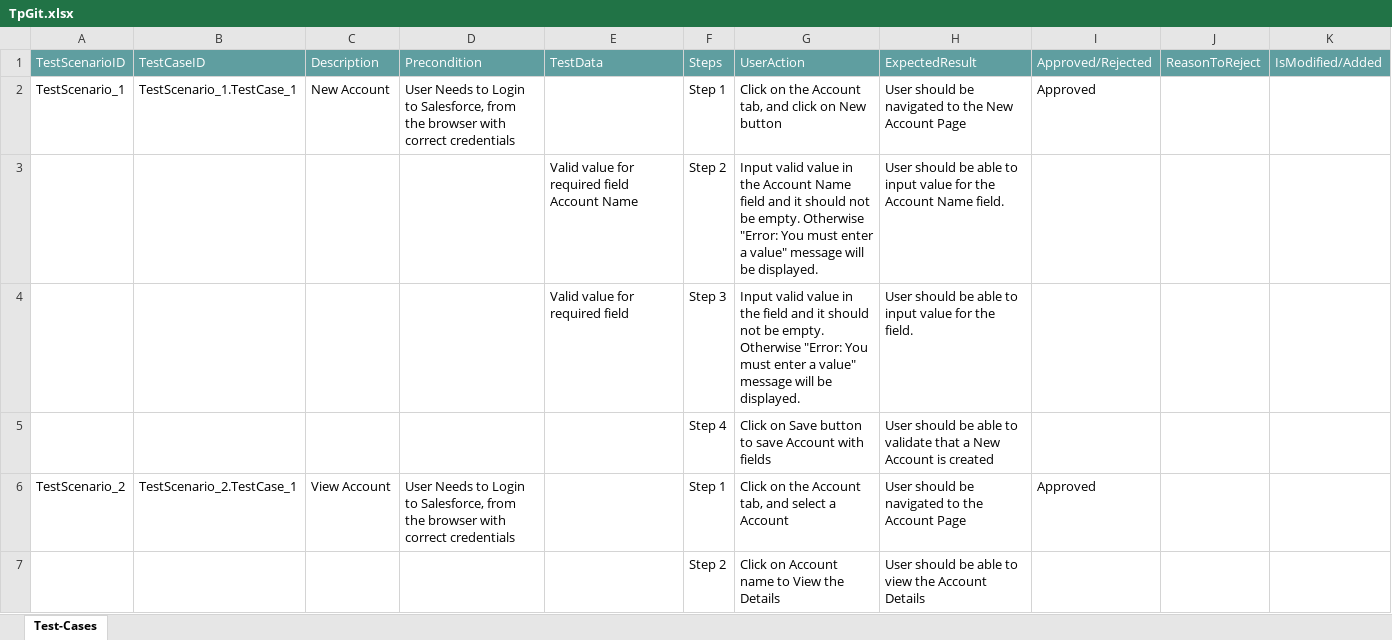
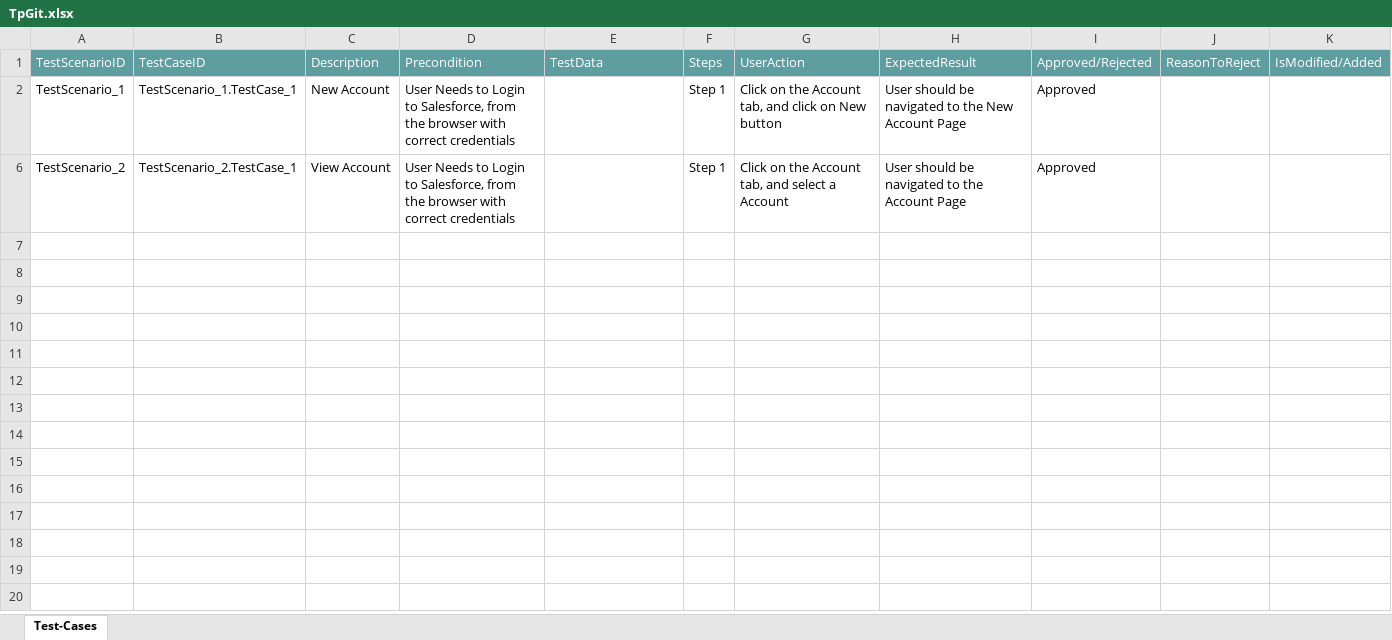
Before and after one commit to ShaikMohamedIrfan/Release7Features, an Excel workbook: TpGit.xlsx, sheet Test-Cases, drawn as a sheet; values as stored, in another font and other column widths than the file's, no borders; table styles not drawn; the diff names each change by its address in the sheet, - before the commit and + after, or states it on an @@ line.

Commit message:
Add files via upload

```diff
--- a/TpGit.xlsx (sheet Test-Cases)
+++ b/TpGit.xlsx (sheet Test-Cases)
@@ row 3 hidden:  |  |  |  | Valid value for required field Account Name | Step 2 | Input valid value in the Account Name field and it should not be empty. Otherwise "Error: You must enter a value" message will be displayed. | User should be able to input value for the Account Name field. @@
@@ row 4 hidden:  |  |  |  | Valid value for required field | Step 3 | Input valid value in the field and it should not be empty. Otherwise "Error: You must enter a value" message will be displayed. | User should be able to input value for the field. @@
@@ row 5 hidden:  |  |  |  |  | Step 4 | Click on Save button to save Account with fields | User should be able to validate that a New Account is created @@
@@ row 7 hidden:  |  |  |  |  | Step 2 | Click on Account name to View the Details | User should be able to view the Account Details @@
```
